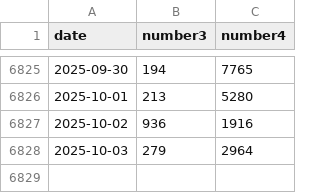
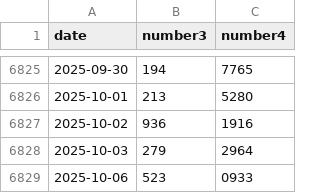
Before and after one commit to N-Necoze/my_dataset, a CSV file: numbers/numbers_dataset.csv, drawn as a sheet; only a part is shown, gaps mark what is left out; the diff names each change by its address in the sheet, - before the commit and + after, or states it on an @@ line.

Commit message:
Auto update on 2025-10-06_21-22

```diff
--- a/numbers/numbers_dataset.csv
+++ b/numbers/numbers_dataset.csv
+row 6829: 2025-10-06 | 523 | 0933
```
